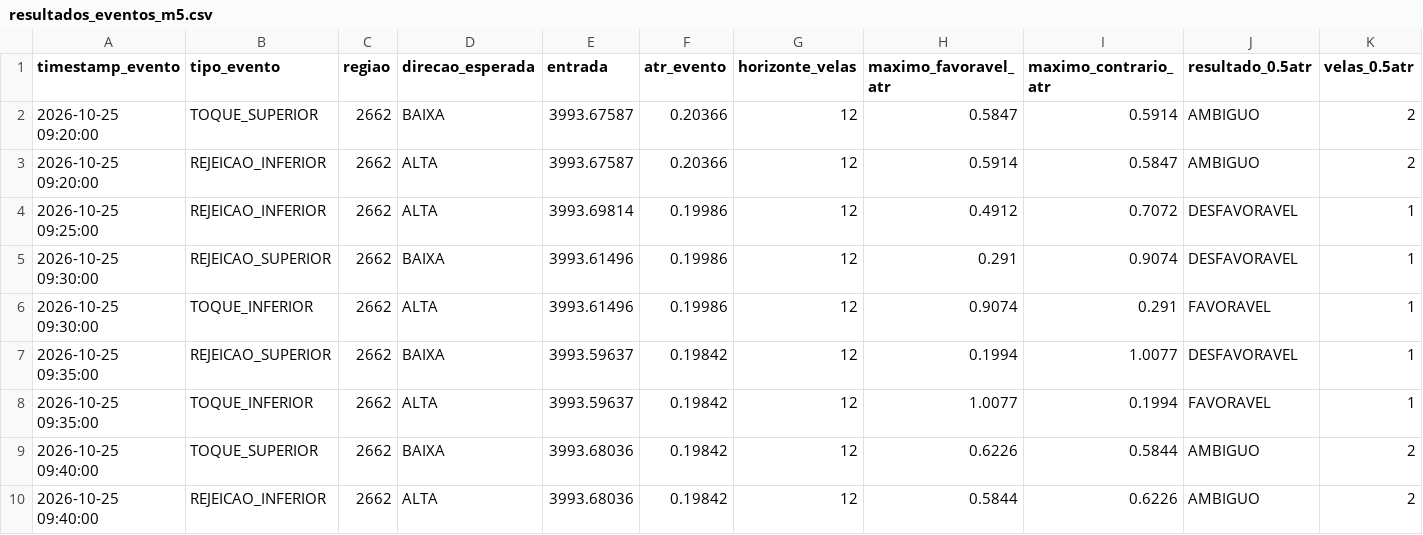
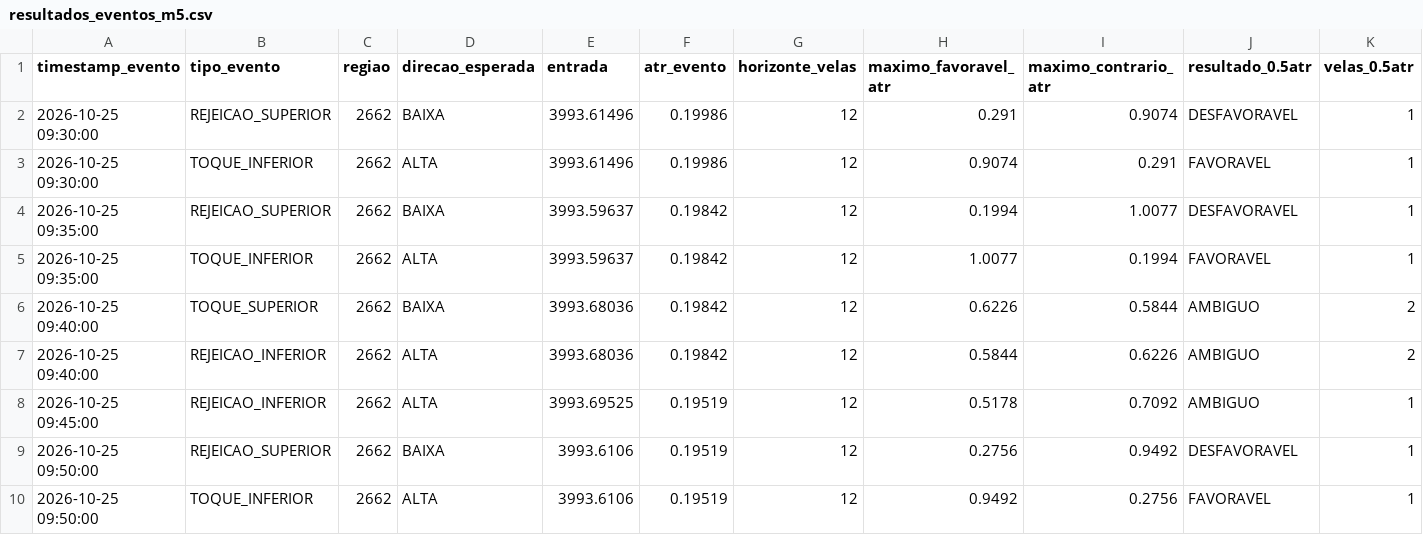
Before and after one commit to loucoparasempre00-ship-it/xauusd-bot-v2-, a CSV file: data/resultados_eventos_m5.csv, drawn as a sheet; only a part is shown; the shorter side is filled out with more unchanged rows; rows hold the shown columns only; the diff names each change by its address in the sheet, - before the commit and + after, or states it on an @@ line.

```diff
--- a/data/resultados_eventos_m5.csv
+++ b/data/resultados_eventos_m5.csv
-row 2: 2026-10-25 09:20:00 | TOQUE_SUPERIOR | 2662 | BAIXA | 3993.67587 | 0.20366 | 12 | 0.5847 | 0.5914 | AMBIGUO | 2
-row 3: 2026-10-25 09:20:00 | REJEICAO_INFERIOR | 2662 | ALTA | 3993.67587 | 0.20366 | 12 | 0.5914 | 0.5847 | AMBIGUO | 2
-row 4: 2026-10-25 09:25:00 | REJEICAO_INFERIOR | 2662 | ALTA | 3993.69814 | 0.19986 | 12 | 0.4912 | 0.7072 | DESFAVORAVEL | 1
```
Also changed, not shown: data/eventos_bordas_m5.csv, data/historico_velas_m5.csv, 15 other files.
